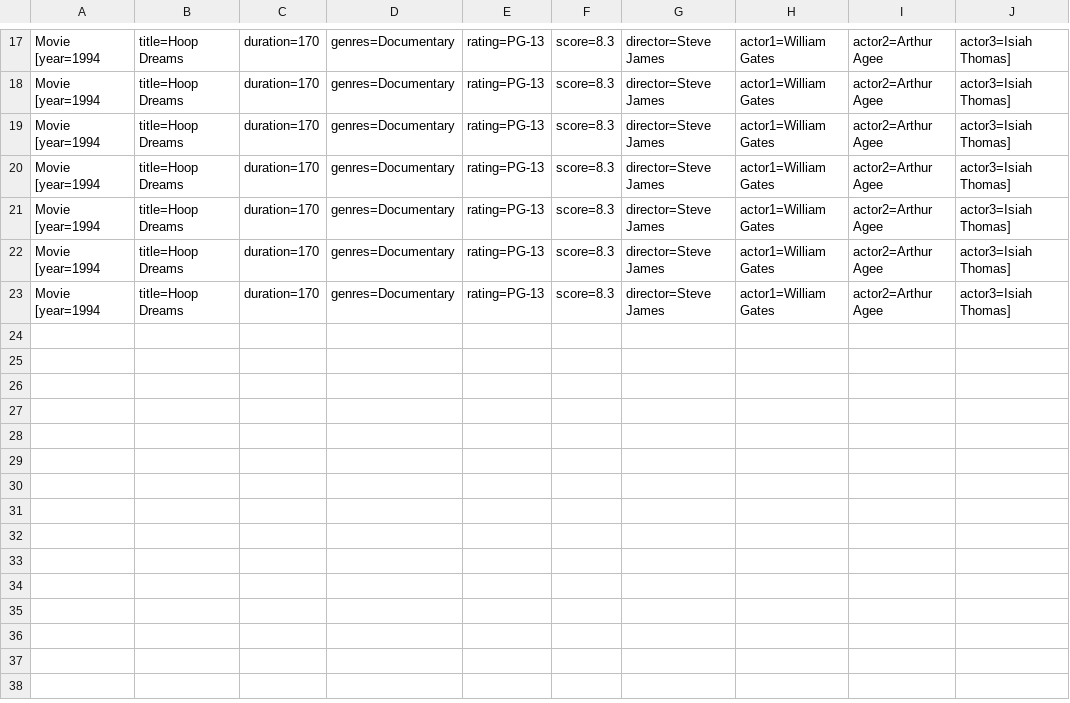
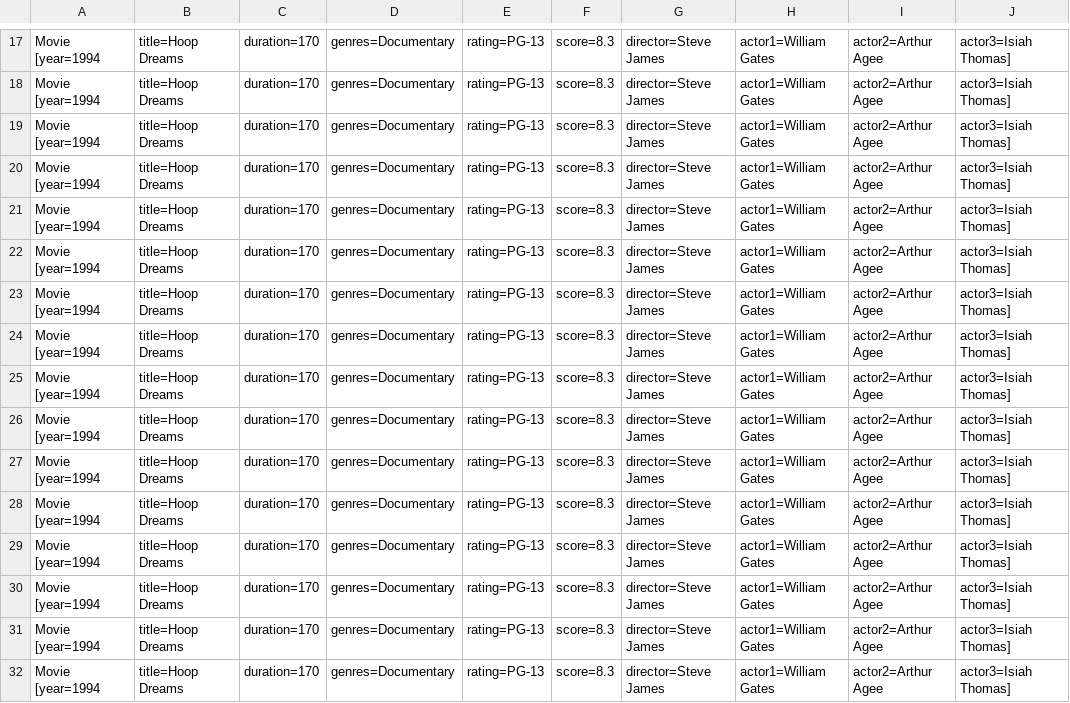
Before and after one commit to Hooolymax/comp249_A2, a CSV file: outputFiles/documentary.csv, drawn as a sheet; only a part is shown, gaps mark what is left out.

```diff
--- a/outputFiles/documentary.csv
+++ b/outputFiles/documentary.csv
@@ -23 +23,10 @@ Movie [year=1994, title=Hoop Dreams, duration=170, genres=Documentary, rating=PG
 Movie [year=1994, title=Hoop Dreams, duration=170, genres=Documentary, rating=PG-13, score=8.3, director=Steve James, actor1=William Gates, actor2=Arthur Agee, actor3=Isiah Thomas]
+Movie [year=1994, title=Hoop Dreams, duration=170, genres=Documentary, rating=PG-13, score=8.3, director=Steve James, actor1=William Gates, actor2=Arthur Agee, actor3=Isiah Thomas]
+Movie [year=1994, title=Hoop Dreams, duration=170, genres=Documentary, rating=PG-13, score=8.3, director=Steve James, actor1=William Gates, actor2=Arthur Agee, actor3=Isiah Thomas]
+Movie [year=1994, title=Hoop Dreams, duration=170, genres=Documentary, rating=PG-13, score=8.3, director=Steve James, actor1=William Gates, actor2=Arthur Agee, actor3=Isiah Thomas]
+Movie [year=1994, title=Hoop Dreams, duration=170, genres=Documentary, rating=PG-13, score=8.3, director=Steve James, actor1=William Gates, actor2=Arthur Agee, actor3=Isiah Thomas]
+Movie [year=1994, title=Hoop Dreams, duration=170, genres=Documentary, rating=PG-13, score=8.3, director=Steve James, actor1=William Gates, actor2=Arthur Agee, actor3=Isiah Thomas]
+Movie [year=1994, title=Hoop Dreams, duration=170, genres=Documentary, rating=PG-13, score=8.3, director=Steve James, actor1=William Gates, actor2=Arthur Agee, actor3=Isiah Thomas]
+Movie [year=1994, title=Hoop Dreams, duration=170, genres=Documentary, rating=PG-13, score=8.3, director=Steve James, actor1=William Gates, actor2=Arthur Agee, actor3=Isiah Thomas]
+Movie [year=1994, title=Hoop Dreams, duration=170, genres=Documentary, rating=PG-13, score=8.3, director=Steve James, actor1=William Gates, actor2=Arthur Agee, actor3=Isiah Thomas]
+Movie [year=1994, title=Hoop Dreams, duration=170, genres=Documentary, rating=PG-13, score=8.3, director=Steve James, actor1=William Gates, actor2=Arthur Agee, actor3=Isiah Thomas]
```
Also changed, not shown: outputFiles/family.csv, 29 other files.
